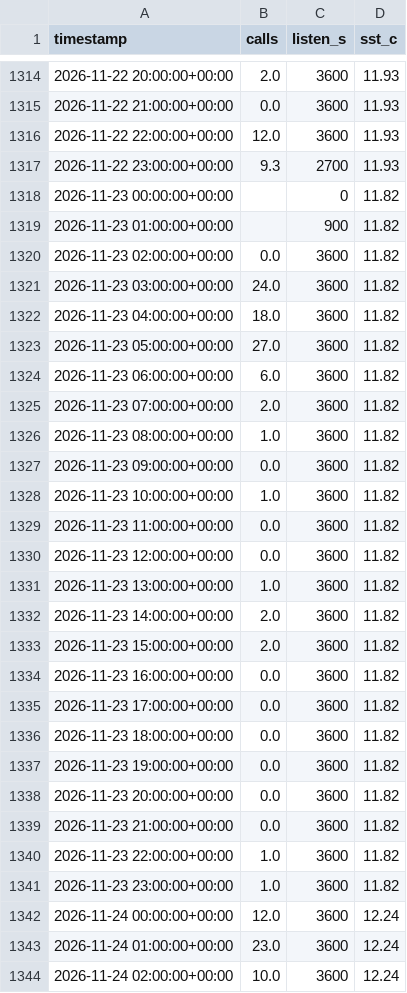
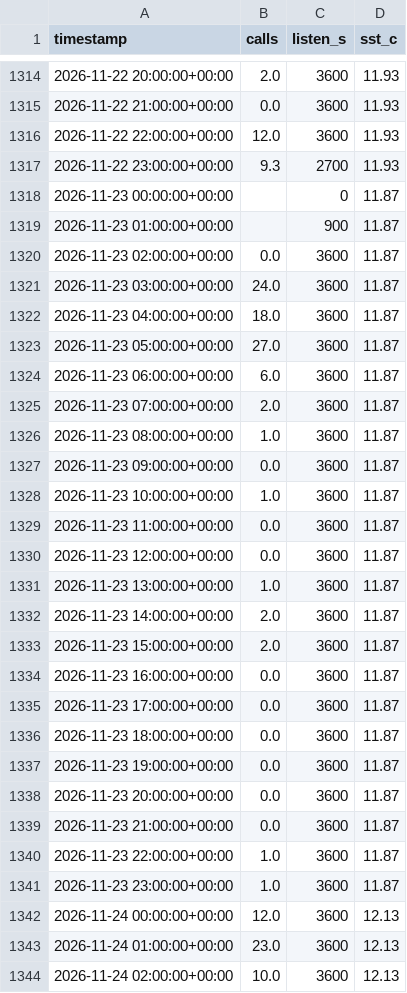
Before and after one commit to Bhargav1130/TSAF_Echogaurd, a CSV file: data/live_hourly.csv, drawn as a sheet; only a part is shown, gaps mark what is left out; the diff covers the shown part only.

```diff
--- a/data/live_hourly.csv
+++ b/data/live_hourly.csv
@@ -1317,28 +1317,28 @@ timestamp,calls,listen_s,sst_c
 2026-11-22 23:00:00+00:00,9.3,2700,11.93
-2026-11-23 00:00:00+00:00,,0,11.82
-2026-11-23 01:00:00+00:00,,900,11.82
-2026-11-23 02:00:00+00:00,0.0,3600,11.82
-2026-11-23 03:00:00+00:00,24.0,3600,11.82
-2026-11-23 04:00:00+00:00,18.0,3600,11.82
-2026-11-23 05:00:00+00:00,27.0,3600,11.82
-2026-11-23 06:00:00+00:00,6.0,3600,11.82
-2026-11-23 07:00:00+00:00,2.0,3600,11.82
-2026-11-23 08:00:00+00:00,1.0,3600,11.82
-2026-11-23 09:00:00+00:00,0.0,3600,11.82
-2026-11-23 10:00:00+00:00,1.0,3600,11.82
-2026-11-23 11:00:00+00:00,0.0,3600,11.82
-2026-11-23 12:00:00+00:00,0.0,3600,11.82
-2026-11-23 13:00:00+00:00,1.0,3600,11.82
-2026-11-23 14:00:00+00:00,2.0,3600,11.82
-2026-11-23 15:00:00+00:00,2.0,3600,11.82
-2026-11-23 16:00:00+00:00,0.0,3600,11.82
-2026-11-23 17:00:00+00:00,0.0,3600,11.82
-2026-11-23 18:00:00+00:00,0.0,3600,11.82
-2026-11-23 19:00:00+00:00,0.0,3600,11.82
-2026-11-23 20:00:00+00:00,0.0,3600,11.82
-2026-11-23 21:00:00+00:00,0.0,3600,11.82
-2026-11-23 22:00:00+00:00,1.0,3600,11.82
-2026-11-23 23:00:00+00:00,1.0,3600,11.82
-2026-11-24 00:00:00+00:00,12.0,3600,12.24
-2026-11-24 01:00:00+00:00,23.0,3600,12.24
-2026-11-24 02:00:00+00:00,10.0,3600,12.24
+2026-11-23 00:00:00+00:00,,0,11.87
+2026-11-23 01:00:00+00:00,,900,11.87
+2026-11-23 02:00:00+00:00,0.0,3600,11.87
+2026-11-23 03:00:00+00:00,24.0,3600,11.87
+2026-11-23 04:00:00+00:00,18.0,3600,11.87
+2026-11-23 05:00:00+00:00,27.0,3600,11.87
+2026-11-23 06:00:00+00:00,6.0,3600,11.87
+2026-11-23 07:00:00+00:00,2.0,3600,11.87
+2026-11-23 08:00:00+00:00,1.0,3600,11.87
+2026-11-23 09:00:00+00:00,0.0,3600,11.87
+2026-11-23 10:00:00+00:00,1.0,3600,11.87
+2026-11-23 11:00:00+00:00,0.0,3600,11.87
+2026-11-23 12:00:00+00:00,0.0,3600,11.87
+2026-11-23 13:00:00+00:00,1.0,3600,11.87
+2026-11-23 14:00:00+00:00,2.0,3600,11.87
+2026-11-23 15:00:00+00:00,2.0,3600,11.87
+2026-11-23 16:00:00+00:00,0.0,3600,11.87
+2026-11-23 17:00:00+00:00,0.0,3600,11.87
+2026-11-23 18:00:00+00:00,0.0,3600,11.87
+2026-11-23 19:00:00+00:00,0.0,3600,11.87
+2026-11-23 20:00:00+00:00,0.0,3600,11.87
+2026-11-23 21:00:00+00:00,0.0,3600,11.87
+2026-11-23 22:00:00+00:00,1.0,3600,11.87
+2026-11-23 23:00:00+00:00,1.0,3600,11.87
+2026-11-24 00:00:00+00:00,12.0,3600,12.13
+2026-11-24 01:00:00+00:00,23.0,3600,12.13
+2026-11-24 02:00:00+00:00,10.0,3600,12.13
```
Also changed, not shown: 2 added rows and 84 edited cells elsewhere in this file, 1 other file.
